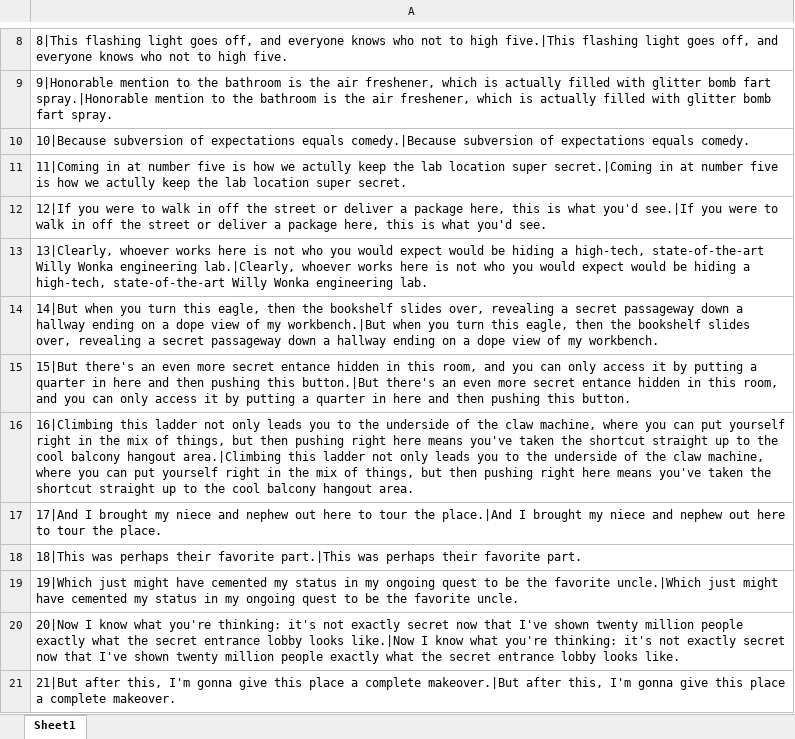
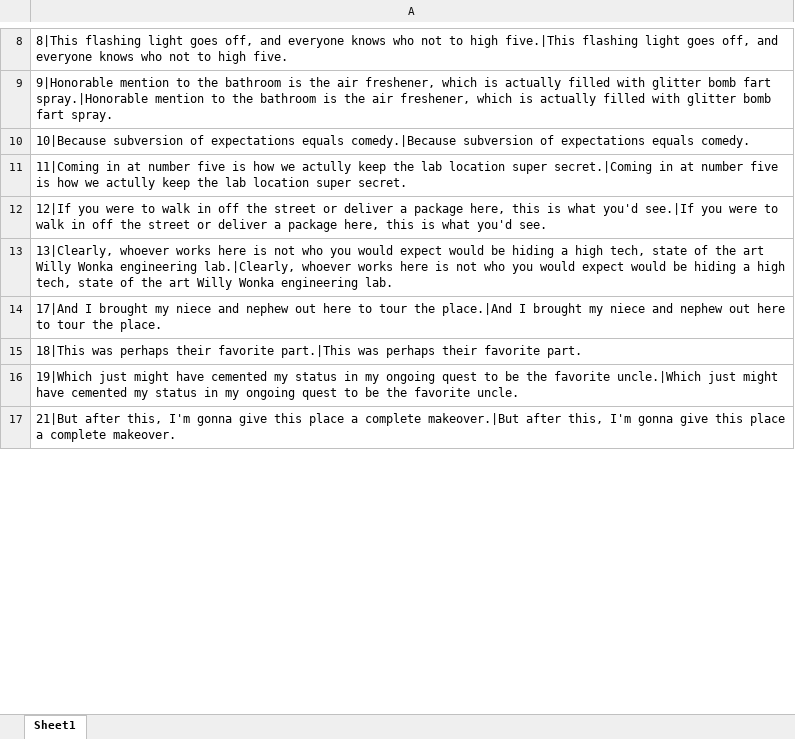
Before and after one commit to matthewchertok/TTS, an Excel workbook: recipes/ljspeech/training_data/metadata.xlsx, sheet Sheet1, drawn as a sheet; only a part is shown, gaps mark what is left out; values as stored, in another font and other column widths than the file's, no borders; the diff covers the shown part only; the diff names each change by its address in the sheet, - before the commit and + after, or states it on an @@ line.

```diff
--- a/recipes/ljspeech/training_data/metadata.xlsx (sheet Sheet1)
+++ b/recipes/ljspeech/training_data/metadata.xlsx (sheet Sheet1)
-A13: …hiding a high-tech, state-of-the-art Willy Wonka engineering lab.|Clearly, whoever works here is not who you would expect would be hiding a high-tech, state-of-the-art Willy Wonka…
+A13: …hiding a high tech, state of the art Willy Wonka engineering lab.|Clearly, whoever works here is not who you would expect would be hiding a high tech, state of the art Willy Wonka…
-row 14: 14|But when you turn this eagle, then the bookshelf slides over, revealing a secret passageway down a hallway ending on a dope view of my workbench.|But when you turn this eagle, then the bookshelf slides over, revealing a secret passageway down a hallway ending on a dope view of my workbench.
-row 15: 15|But there's an even more secret entance hidden in this room, and you can only access it by putting a quarter in here and then pushing this button.|But there's an even more secret entance hidden in this room, and you can only access it by putting a quarter in here and then pushing this button.
-row 16: 16|Climbing this ladder not only leads you to the underside of the claw machine, where you can put yourself right in the mix of things, but then pushing right here means you've taken the shortcut straight up to the cool balcony hangout area.|Climbing this ladder not only leads you to the underside of the claw machine, where you can put yourself right in the mix of things, but then pushing right here means you've taken the shortcut straight up to the cool balcony hangout area.
-row 20: 20|Now I know what you're thinking: it's not exactly secret now that I've shown twenty million people exactly what the secret entrance lobby looks like.|Now I know what you're thinking: it's not exactly secret now that I've shown twenty million people exactly what the secret entrance lobby looks like.
```
Also changed, not shown: 15 removed rows and 3 edited cells elsewhere in this sheet, 20 other files.
